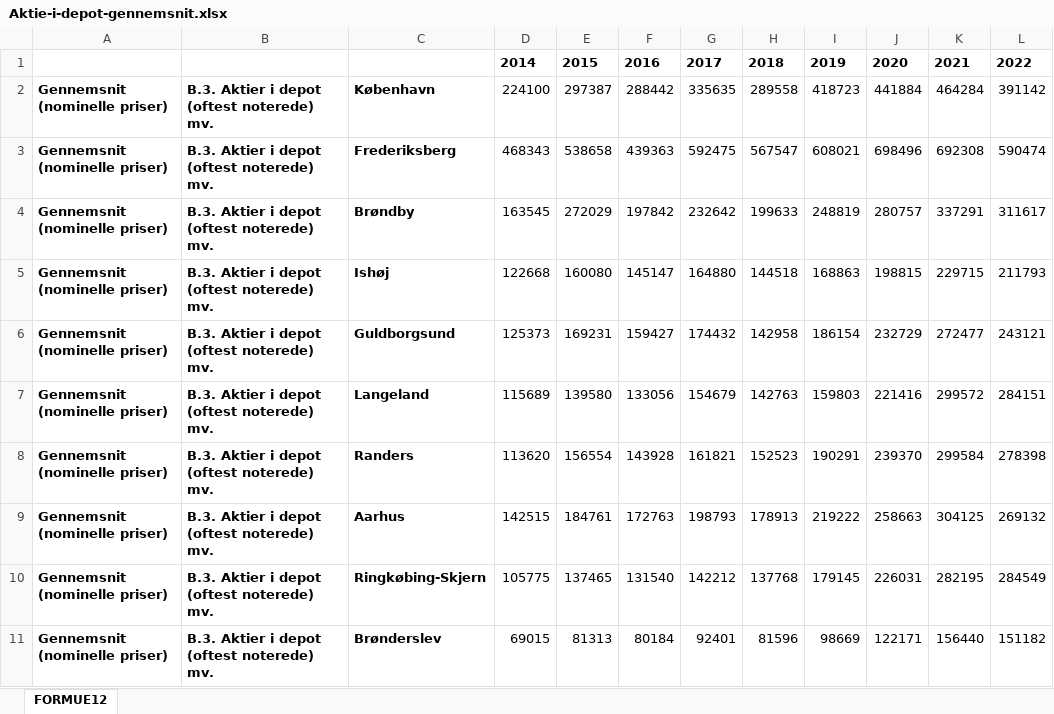
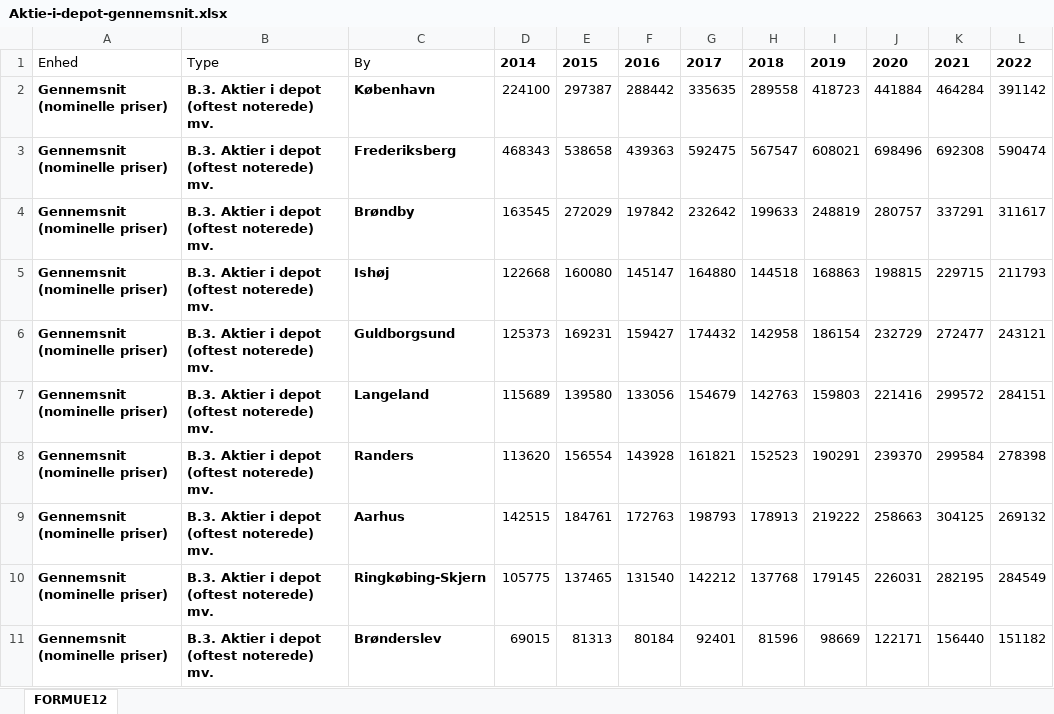
Before and after one commit to NumEconCopenhagen/projects-2024-frederik, an Excel workbook: dataproject/Aktie-i-depot-gennemsnit.xlsx, sheet FORMUE12, drawn as a sheet; values as stored, in another font and other column widths than the file's, no borders; the diff names each change by its address in the sheet, - before the commit and + after, or states it on an @@ line.

Commit message:
Add files via upload

```diff
--- a/dataproject/Aktie-i-depot-gennemsnit.xlsx (sheet FORMUE12)
+++ b/dataproject/Aktie-i-depot-gennemsnit.xlsx (sheet FORMUE12)
-A1: (empty)
+A1: Enhed
-B1: (empty)
+B1: Type
-C1: (empty)
+C1: By
```
